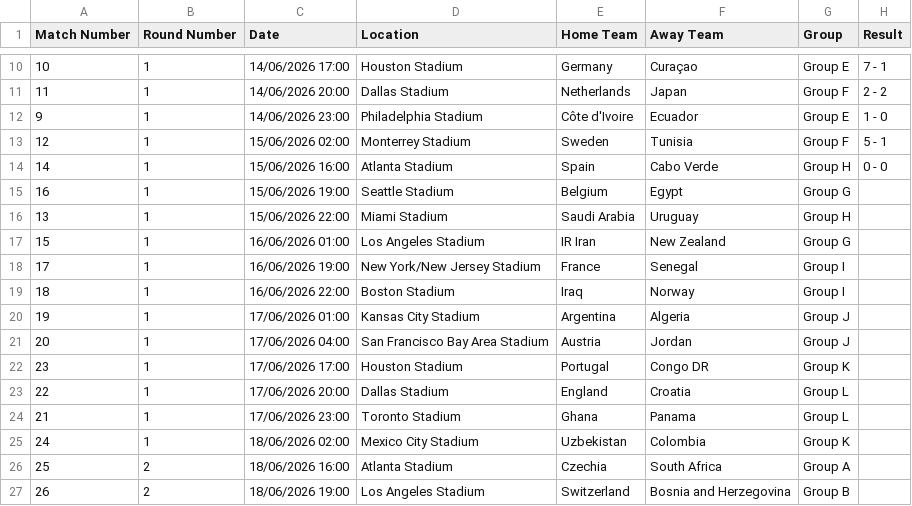
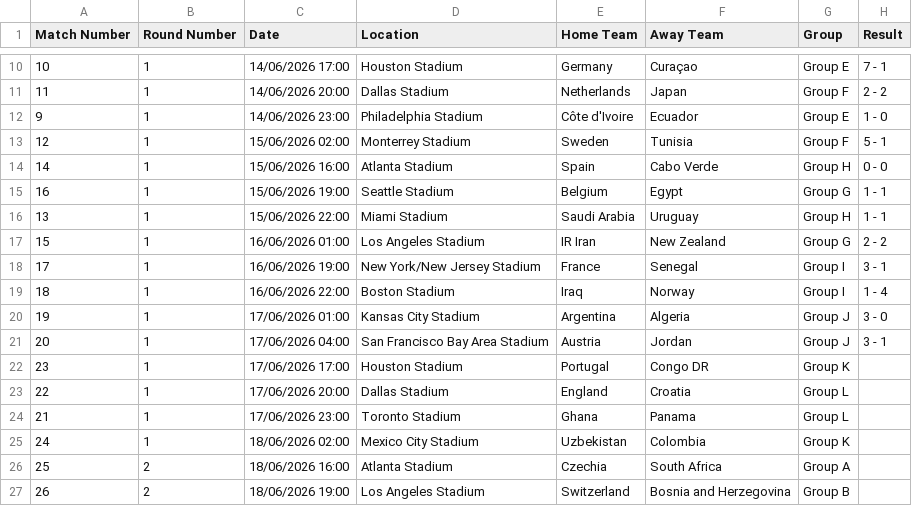
Before and after one commit to ps9786/pl-predictions, a CSV file: wc/wc2026.csv, drawn as a sheet; only a part is shown, gaps mark what is left out.

```diff
--- a/wc/wc2026.csv
+++ b/wc/wc2026.csv
@@ -14,9 +14,9 @@ Match Number,Round Number,Date,Location,Home Team,Away Team,Group,Result
 14,1,15/06/2026 16:00,Atlanta Stadium,Spain,Cabo Verde,Group H,0 - 0
-16,1,15/06/2026 19:00,Seattle Stadium,Belgium,Egypt,Group G,
-13,1,15/06/2026 22:00,Miami Stadium,Saudi Arabia,Uruguay,Group H,
-15,1,16/06/2026 01:00,Los Angeles Stadium,IR Iran,New Zealand,Group G,
-17,1,16/06/2026 19:00,New York/New Jersey Stadium,France,Senegal,Group I,
-18,1,16/06/2026 22:00,Boston Stadium,Iraq,Norway,Group I,
-19,1,17/06/2026 01:00,Kansas City Stadium,Argentina,Algeria,Group J,
-20,1,17/06/2026 04:00,San Francisco Bay Area Stadium,Austria,Jordan,Group J,
+16,1,15/06/2026 19:00,Seattle Stadium,Belgium,Egypt,Group G,1 - 1
+13,1,15/06/2026 22:00,Miami Stadium,Saudi Arabia,Uruguay,Group H,1 - 1
+15,1,16/06/2026 01:00,Los Angeles Stadium,IR Iran,New Zealand,Group G,2 - 2
+17,1,16/06/2026 19:00,New York/New Jersey Stadium,France,Senegal,Group I,3 - 1
+18,1,16/06/2026 22:00,Boston Stadium,Iraq,Norway,Group I,1 - 4
+19,1,17/06/2026 01:00,Kansas City Stadium,Argentina,Algeria,Group J,3 - 0
+20,1,17/06/2026 04:00,San Francisco Bay Area Stadium,Austria,Jordan,Group J,3 - 1
 23,1,17/06/2026 17:00,Houston Stadium,Portugal,Congo DR,Group K,
```
Also changed, not shown: 4 other files.
